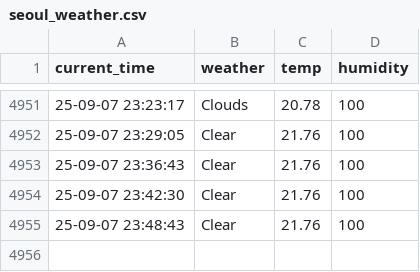
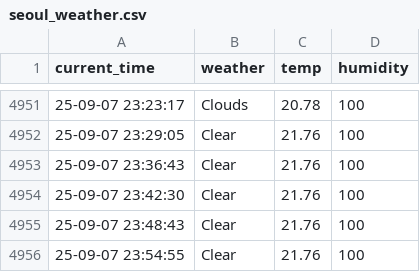
Before and after one commit to namudfe2/seoul_weather, a CSV file: seoul_weather.csv, drawn as a sheet; only a part is shown, gaps mark what is left out.

```diff
--- a/seoul_weather.csv
+++ b/seoul_weather.csv
@@ -4955 +4955,2 @@ current_time,weather,temp,humidity
 25-09-07 23:48:43,Clear,21.76,100
+25-09-07 23:54:55,Clear,21.76,100
```
